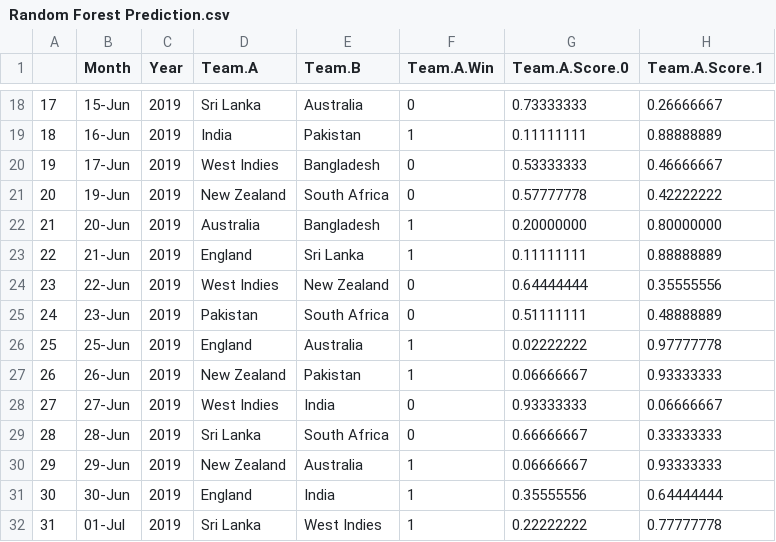
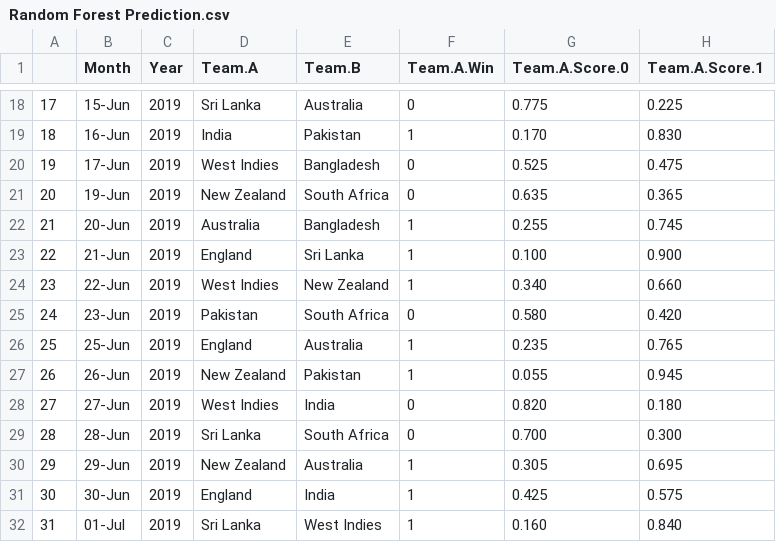
Before and after one commit to RutvijBhutaiya/Cricket-World-Cup-2019, a CSV file: Random Forest Prediction.csv, drawn as a sheet; only a part is shown, gaps mark what is left out; the diff covers the shown part only.

```diff
--- a/Random Forest Prediction.csv
+++ b/Random Forest Prediction.csv
@@ -18,15 +18,15 @@
-"17","15-Jun",2019,"Sri Lanka ","Australia","0",0.73333333,0.26666667
-"18","16-Jun",2019,"India ","Pakistan","1",0.11111111,0.88888889
-"19","17-Jun",2019,"West Indies ","Bangladesh","0",0.53333333,0.46666667
-"20","19-Jun",2019,"New Zealand ","South Africa","0",0.57777778,0.42222222
-"21","20-Jun",2019,"Australia ","Bangladesh","1",0.20000000,0.80000000
-"22","21-Jun",2019,"England ","Sri Lanka","1",0.11111111,0.88888889
-"23","22-Jun",2019,"West Indies ","New Zealand","0",0.64444444,0.35555556
-"24","23-Jun",2019,"Pakistan ","South Africa","0",0.51111111,0.48888889
-"25","25-Jun",2019,"England ","Australia","1",0.02222222,0.97777778
-"26","26-Jun",2019,"New Zealand ","Pakistan","1",0.06666667,0.93333333
-"27","27-Jun",2019,"West Indies ","India","0",0.93333333,0.06666667
-"28","28-Jun",2019,"Sri Lanka ","South Africa","0",0.66666667,0.33333333
-"29","29-Jun",2019,"New Zealand ","Australia","1",0.06666667,0.93333333
-"30","30-Jun",2019,"England ","India","1",0.35555556,0.64444444
-"31","01-Jul",2019,"Sri Lanka ","West Indies","1",0.22222222,0.77777778
+"17","15-Jun",2019,"Sri Lanka ","Australia","0",0.775,0.225
+"18","16-Jun",2019,"India ","Pakistan","1",0.170,0.830
+"19","17-Jun",2019,"West Indies ","Bangladesh","0",0.525,0.475
+"20","19-Jun",2019,"New Zealand ","South Africa","0",0.635,0.365
+"21","20-Jun",2019,"Australia ","Bangladesh","1",0.255,0.745
+"22","21-Jun",2019,"England ","Sri Lanka","1",0.100,0.900
+"23","22-Jun",2019,"West Indies ","New Zealand","1",0.340,0.660
+"24","23-Jun",2019,"Pakistan ","South Africa","0",0.580,0.420
+"25","25-Jun",2019,"England ","Australia","1",0.235,0.765
+"26","26-Jun",2019,"New Zealand ","Pakistan","1",0.055,0.945
+"27","27-Jun",2019,"West Indies ","India","0",0.820,0.180
+"28","28-Jun",2019,"Sri Lanka ","South Africa","0",0.700,0.300
+"29","29-Jun",2019,"New Zealand ","Australia","1",0.305,0.695
+"30","30-Jun",2019,"England ","India","1",0.425,0.575
+"31","01-Jul",2019,"Sri Lanka ","West Indies","1",0.160,0.840
```
Also changed, not shown: 2 added rows, 1 removed row and 43 edited cells elsewhere in this file, Logistic Regression Prediction.csv, 2 other files.
